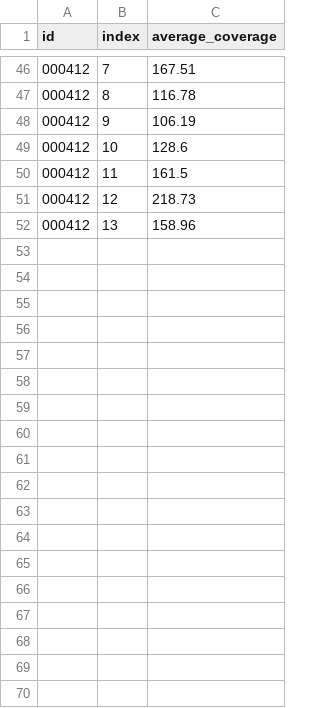
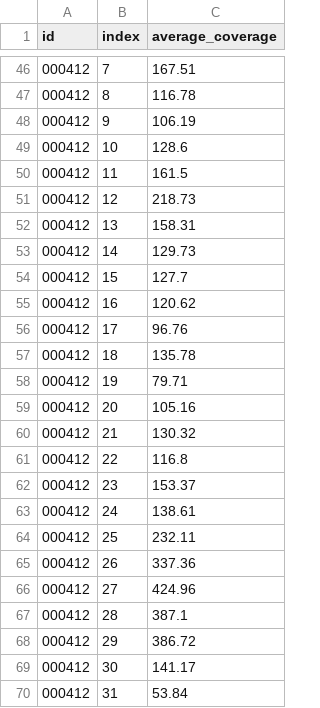
Before and after one commit to AlexanderFastner/Heliopora_coerulea_Processing, a TSV file: out_dir/Coverage_output/chunked_windows_coverage.tsv, drawn as a sheet; only a part is shown, gaps mark what is left out; the diff covers the shown part only.

```diff
--- a/out_dir/Coverage_output/chunked_windows_coverage.tsv
+++ b/out_dir/Coverage_output/chunked_windows_coverage.tsv
@@ -51,2 +51,20 @@ id	index	average_coverage
 000412	12	218.73
-000412	13	158.96
+000412	13	158.31
+000412	14	129.73
+000412	15	127.7
+000412	16	120.62
+000412	17	96.76
+000412	18	135.78
+000412	19	79.71
+000412	20	105.16
+000412	21	130.32
+000412	22	116.8
+000412	23	153.37
+000412	24	138.61
+000412	25	232.11
+000412	26	337.36
+000412	27	424.96
+000412	28	387.1
+000412	29	386.72
+000412	30	141.17
+000412	31	53.84
```
Also changed, not shown: 33 added rows elsewhere in this file, 6 other files.
